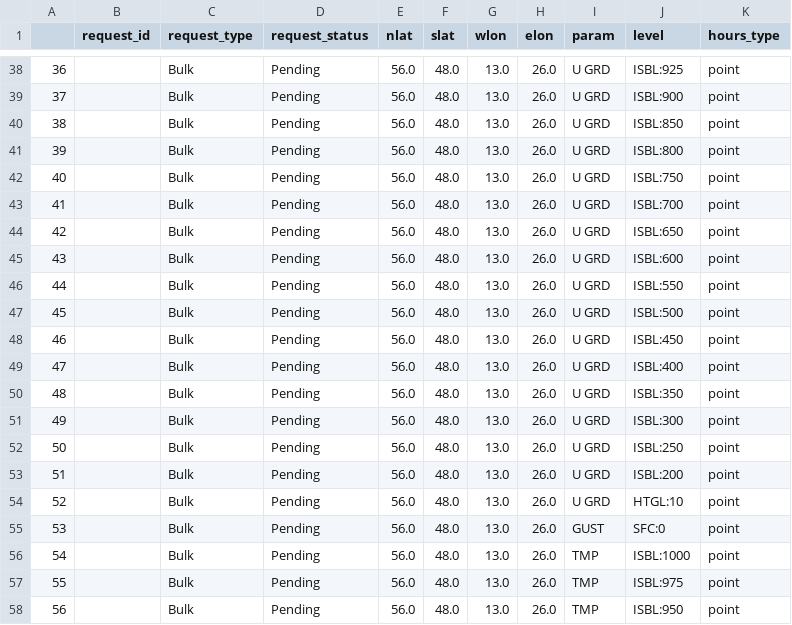
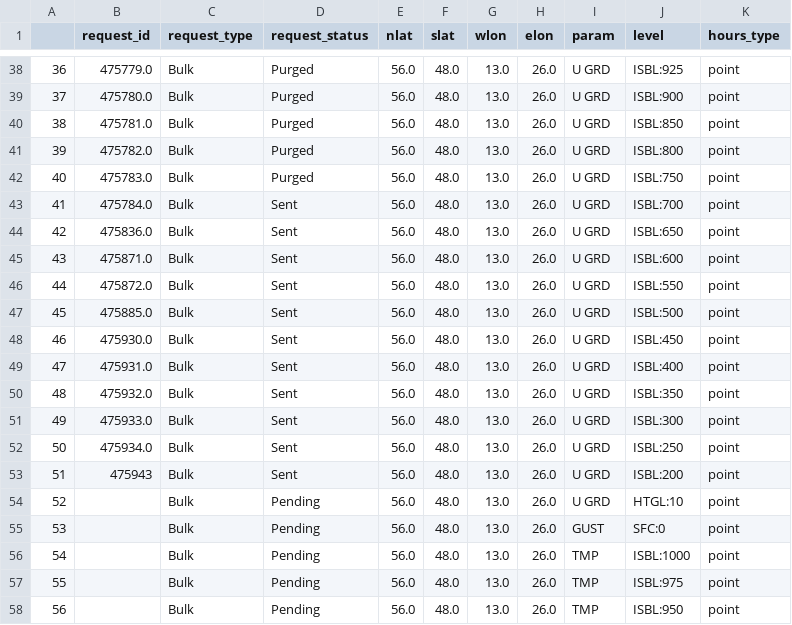
Before and after one commit to adambelniak/WindForecast, a CSV file: gfs_archive_0_25/gfs_processor/csv/req_list.csv, drawn as a sheet; only a part is shown, gaps mark what is left out; the diff covers the shown part only.

```diff
--- a/gfs_archive_0_25/gfs_processor/csv/req_list.csv
+++ b/gfs_archive_0_25/gfs_processor/csv/req_list.csv
@@ -38,17 +38,17 @@
-36,,Bulk,Pending,56.0,48.0,13.0,26.0,U GRD,ISBL:925,point
-37,,Bulk,Pending,56.0,48.0,13.0,26.0,U GRD,ISBL:900,point
-38,,Bulk,Pending,56.0,48.0,13.0,26.0,U GRD,ISBL:850,point
-39,,Bulk,Pending,56.0,48.0,13.0,26.0,U GRD,ISBL:800,point
-40,,Bulk,Pending,56.0,48.0,13.0,26.0,U GRD,ISBL:750,point
-41,,Bulk,Pending,56.0,48.0,13.0,26.0,U GRD,ISBL:700,point
-42,,Bulk,Pending,56.0,48.0,13.0,26.0,U GRD,ISBL:650,point
-43,,Bulk,Pending,56.0,48.0,13.0,26.0,U GRD,ISBL:600,point
-44,,Bulk,Pending,56.0,48.0,13.0,26.0,U GRD,ISBL:550,point
-45,,Bulk,Pending,56.0,48.0,13.0,26.0,U GRD,ISBL:500,point
-46,,Bulk,Pending,56.0,48.0,13.0,26.0,U GRD,ISBL:450,point
-47,,Bulk,Pending,56.0,48.0,13.0,26.0,U GRD,ISBL:400,point
-48,,Bulk,Pending,56.0,48.0,13.0,26.0,U GRD,ISBL:350,point
-49,,Bulk,Pending,56.0,48.0,13.0,26.0,U GRD,ISBL:300,point
-50,,Bulk,Pending,56.0,48.0,13.0,26.0,U GRD,ISBL:250,point
-51,,Bulk,Pending,56.0,48.0,13.0,26.0,U GRD,ISBL:200,point
+36,475779.0,Bulk,Purged,56.0,48.0,13.0,26.0,U GRD,ISBL:925,point
+37,475780.0,Bulk,Purged,56.0,48.0,13.0,26.0,U GRD,ISBL:900,point
+38,475781.0,Bulk,Purged,56.0,48.0,13.0,26.0,U GRD,ISBL:850,point
+39,475782.0,Bulk,Purged,56.0,48.0,13.0,26.0,U GRD,ISBL:800,point
+40,475783.0,Bulk,Purged,56.0,48.0,13.0,26.0,U GRD,ISBL:750,point
+41,475784.0,Bulk,Sent,56.0,48.0,13.0,26.0,U GRD,ISBL:700,point
+42,475836.0,Bulk,Sent,56.0,48.0,13.0,26.0,U GRD,ISBL:650,point
+43,475871.0,Bulk,Sent,56.0,48.0,13.0,26.0,U GRD,ISBL:600,point
+44,475872.0,Bulk,Sent,56.0,48.0,13.0,26.0,U GRD,ISBL:550,point
+45,475885.0,Bulk,Sent,56.0,48.0,13.0,26.0,U GRD,ISBL:500,point
+46,475930.0,Bulk,Sent,56.0,48.0,13.0,26.0,U GRD,ISBL:450,point
+47,475931.0,Bulk,Sent,56.0,48.0,13.0,26.0,U GRD,ISBL:400,point
+48,475932.0,Bulk,Sent,56.0,48.0,13.0,26.0,U GRD,ISBL:350,point
+49,475933.0,Bulk,Sent,56.0,48.0,13.0,26.0,U GRD,ISBL:300,point
+50,475934.0,Bulk,Sent,56.0,48.0,13.0,26.0,U GRD,ISBL:250,point
+51,475943,Bulk,Sent,56.0,48.0,13.0,26.0,U GRD,ISBL:200,point
 52,,Bulk,Pending,56.0,48.0,13.0,26.0,U GRD,HTGL:10,point
```
Also changed, not shown: 43 edited cells elsewhere in this file, 9 other files.
